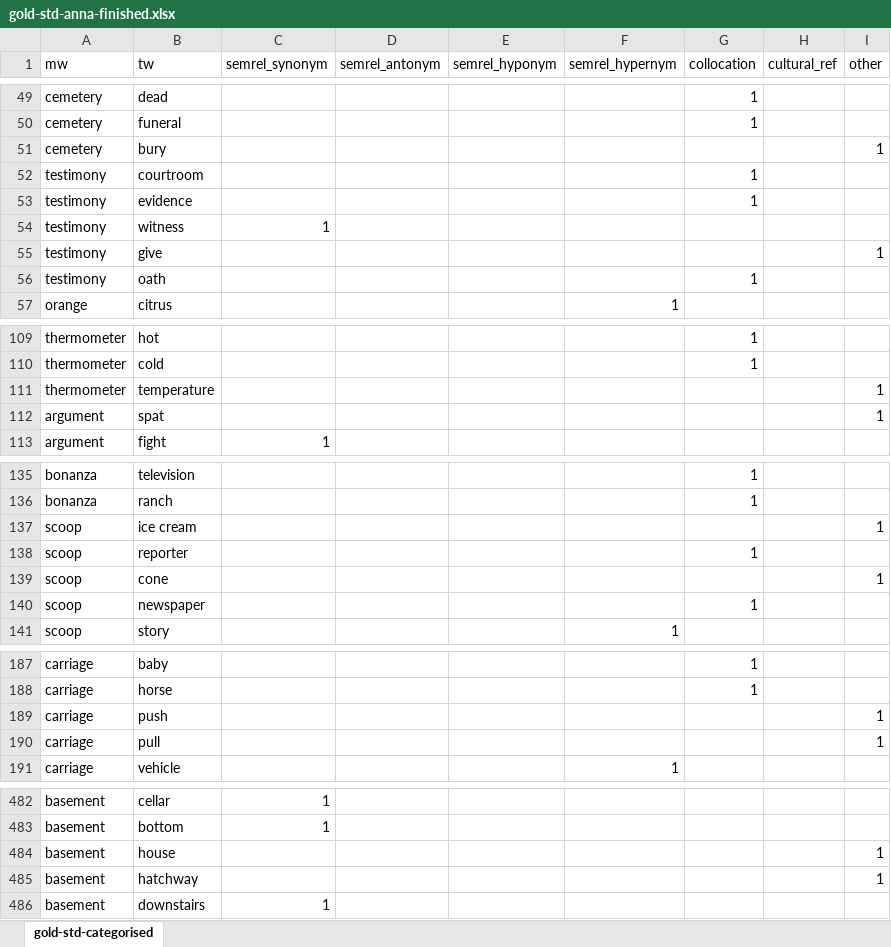
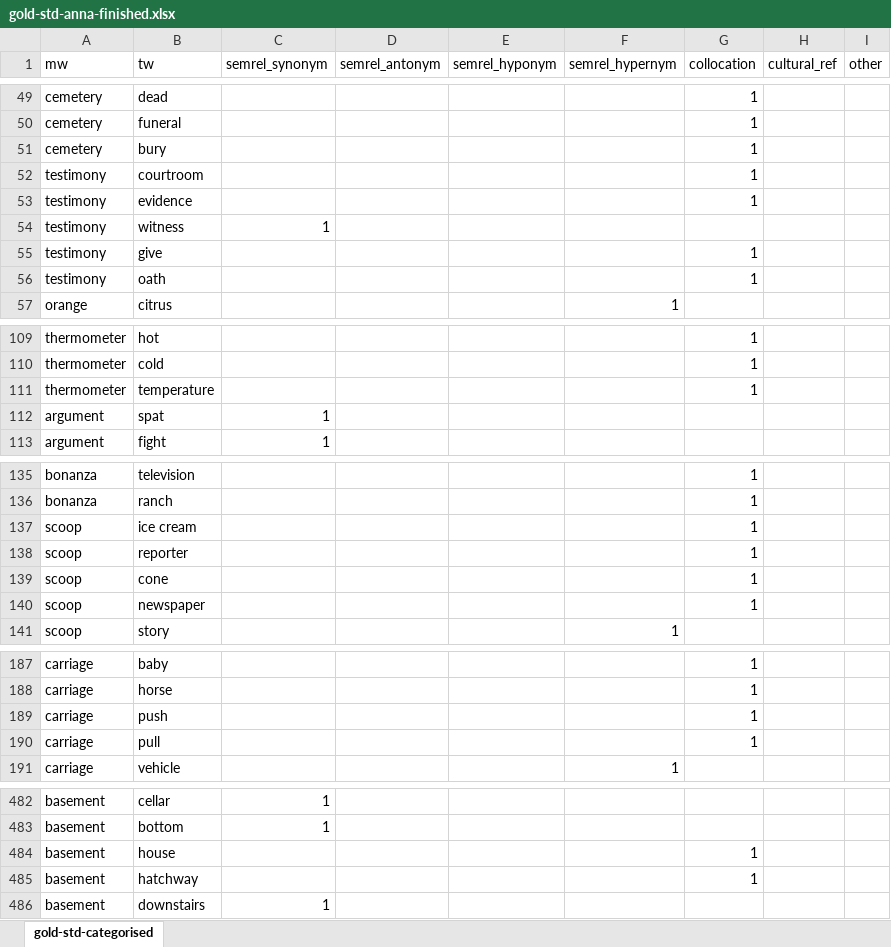
Before and after one commit to elizabethpankratz/nlp-taboo-implementation, an Excel workbook: gold-std/gold-std-anna-finished.xlsx, sheet gold-std-categorised, drawn as a sheet; only a part is shown, gaps mark what is left out; values as stored, in another font and other column widths than the file's, no borders; the diff covers the shown part only; the diff names each change by its address in the sheet, - before the commit and + after, or states it on an @@ line.

Commit message:
Update after Anna's gold standard annotation

```diff
--- a/gold-std/gold-std-anna-finished.xlsx (sheet gold-std-categorised)
+++ b/gold-std/gold-std-anna-finished.xlsx (sheet gold-std-categorised)
-G51 (collocation): (empty)
+G51 (collocation): 1
-I51 (other): 1
+I51 (other): (empty)
-G55 (collocation): (empty)
+G55 (collocation): 1
-I55 (other): 1
+I55 (other): (empty)
-G111 (collocation): (empty)
+G111 (collocation): 1
-I111:I112 (other): 1
+I111:I112 (other): (empty)
-C112 (semrel_synonym): (empty)
+C112 (semrel_synonym): 1
-G137 (collocation): (empty)
+G137 (collocation): 1
-I137 (other): 1
+I137 (other): (empty)
-G139 (collocation): (empty)
+G139 (collocation): 1
-I139 (other): 1
+I139 (other): (empty)
-G189:G190 (collocation): (empty)
+G189:G190 (collocation): 1
-I189:I190 (other): 1
+I189:I190 (other): (empty)
-G484:G485 (collocation): (empty)
+G484:G485 (collocation): 1
-I484:I485 (other): 1
+I484:I485 (other): (empty)
```
Also changed, not shown: 123 edited cells elsewhere in this sheet, 7 other files.
